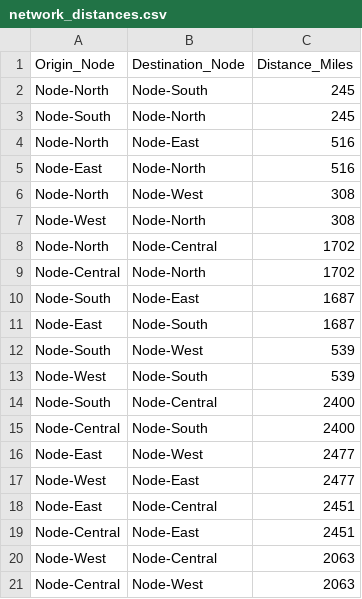
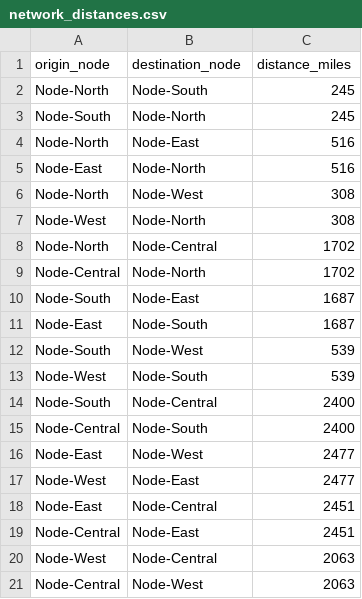
Before and after one commit to vedanschi/cloud-chain-capstone, a CSV file: network_distances.csv, drawn as a sheet.

```diff
--- a/network_distances.csv
+++ b/network_distances.csv
@@ -1,2 +1,2 @@
-Origin_Node,Destination_Node,Distance_Miles
+origin_node,destination_node,distance_miles
 Node-North,Node-South,245
```
Also changed, not shown: inventory_state.csv, 3 other files.
